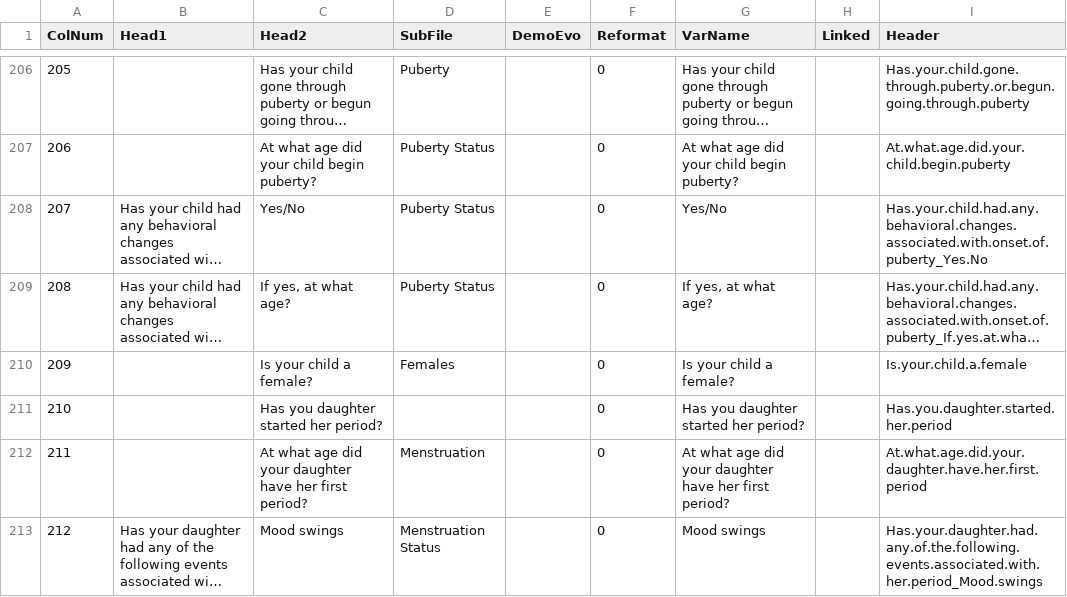
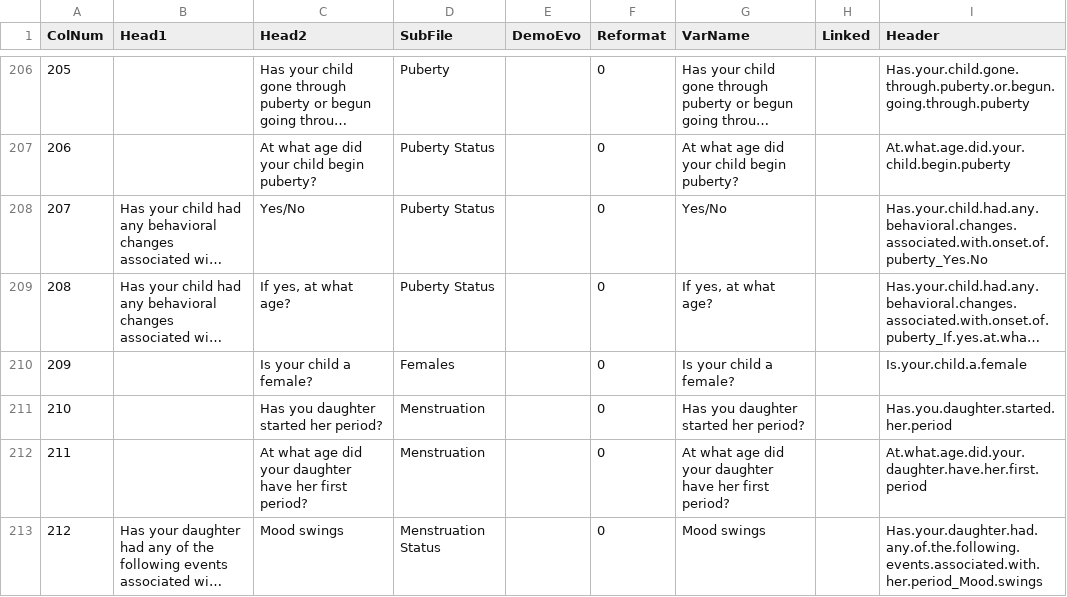
Before and after one commit to hms-dbmi/PMSDN_R-ETL, a CSV file: premapAdult.csv, drawn as a sheet; only a part is shown, gaps mark what is left out; long unchanged cells end in ….

```diff
--- a/premapAdult.csv
+++ b/premapAdult.csv
@@ -210,3 +210,3 @@
 209,,"Is your child a female?","Females",,0,"Is your child a female?",,"Is.your.child.a.female"
-210,,"Has you daughter started her period?",,,0,"Has you daughter started her period?",,"Has.you.daughter.started.her.period"
+210,,"Has you daughter started her period?","Menstruation",,0,"Has you daughter started her period?",,"Has.you.daughter.started.her.period"
 211,,"At what age did your daughter have her first period?","Menstruation",,0,"At what age did your daughter have her first period?",,"At.what.age.did.your.daughter.have.her.first.period"
```
Also changed, not shown: premapClinical.csv.
